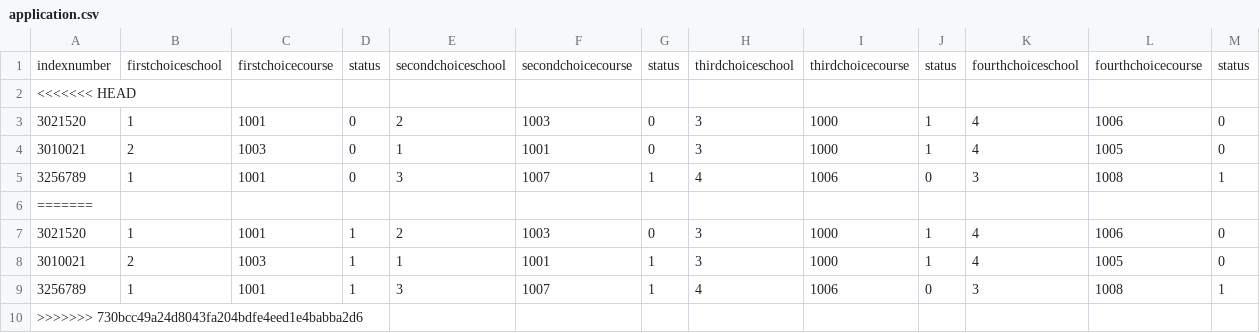
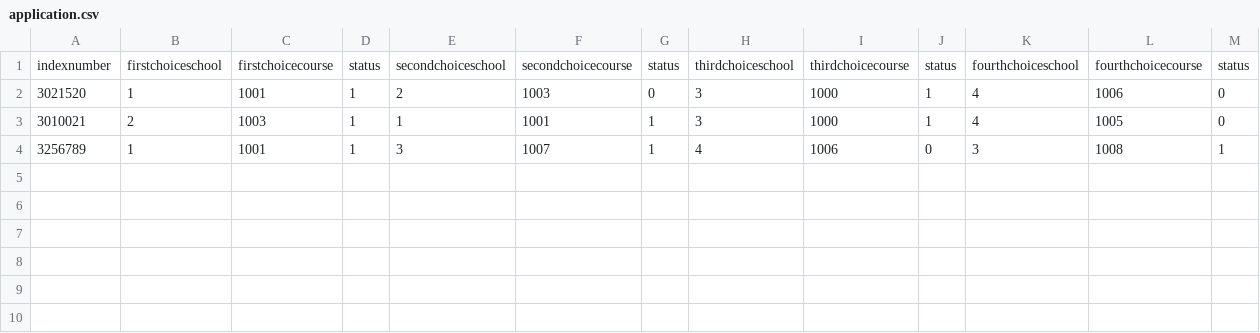
Before and after one commit to Selorm-best/schoolplacement, a CSV file: application.csv, drawn as a sheet.

```diff
--- a/application.csv
+++ b/application.csv
@@ -1,7 +1,2 @@
 indexnumber,firstchoiceschool,firstchoicecourse,status,secondchoiceschool,secondchoicecourse,status,thirdchoiceschool,thirdchoicecourse,status,fourthchoiceschool,fourthchoicecourse,status
-<<<<<<< HEAD
-3021520,1,1001,0,2,1003,0,3,1000,1,4,1006,0
-3010021,2,1003,0,1,1001,0,3,1000,1,4,1005,0
-3256789,1,1001,0,3,1007,1,4,1006,0,3,1008,1
-=======
 3021520,1,1001,1,2,1003,0,3,1000,1,4,1006,0
@@ -9,2 +4 @@ indexnumber,firstchoiceschool,firstchoicecourse,status,secondchoiceschool,second
 3256789,1,1001,1,3,1007,1,4,1006,0,3,1008,1
->>>>>>> 730bcc49a24d8043fa204bdfe4eed1e4babba2d6
```
Also changed, not shown: 8 other files.
